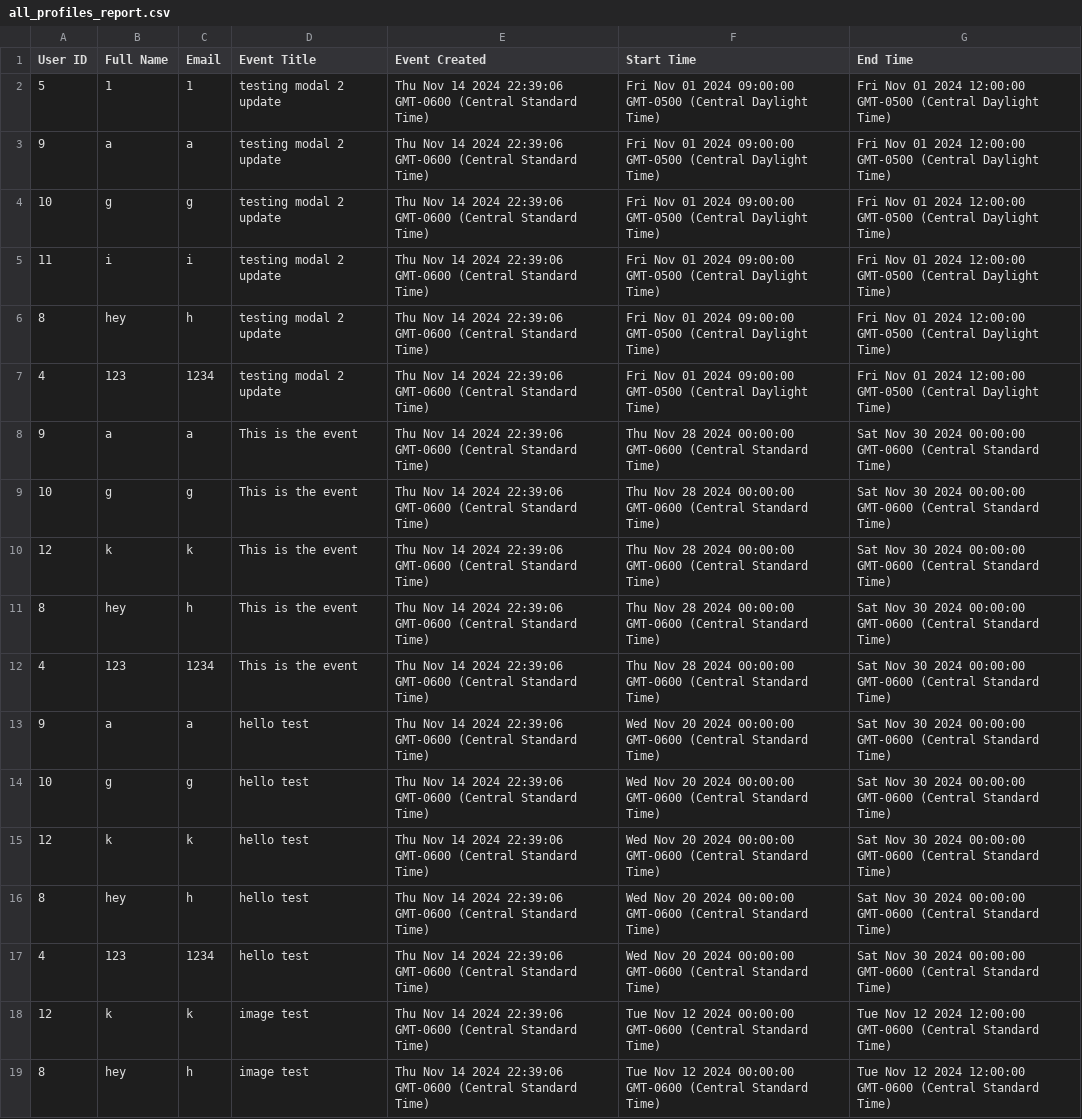
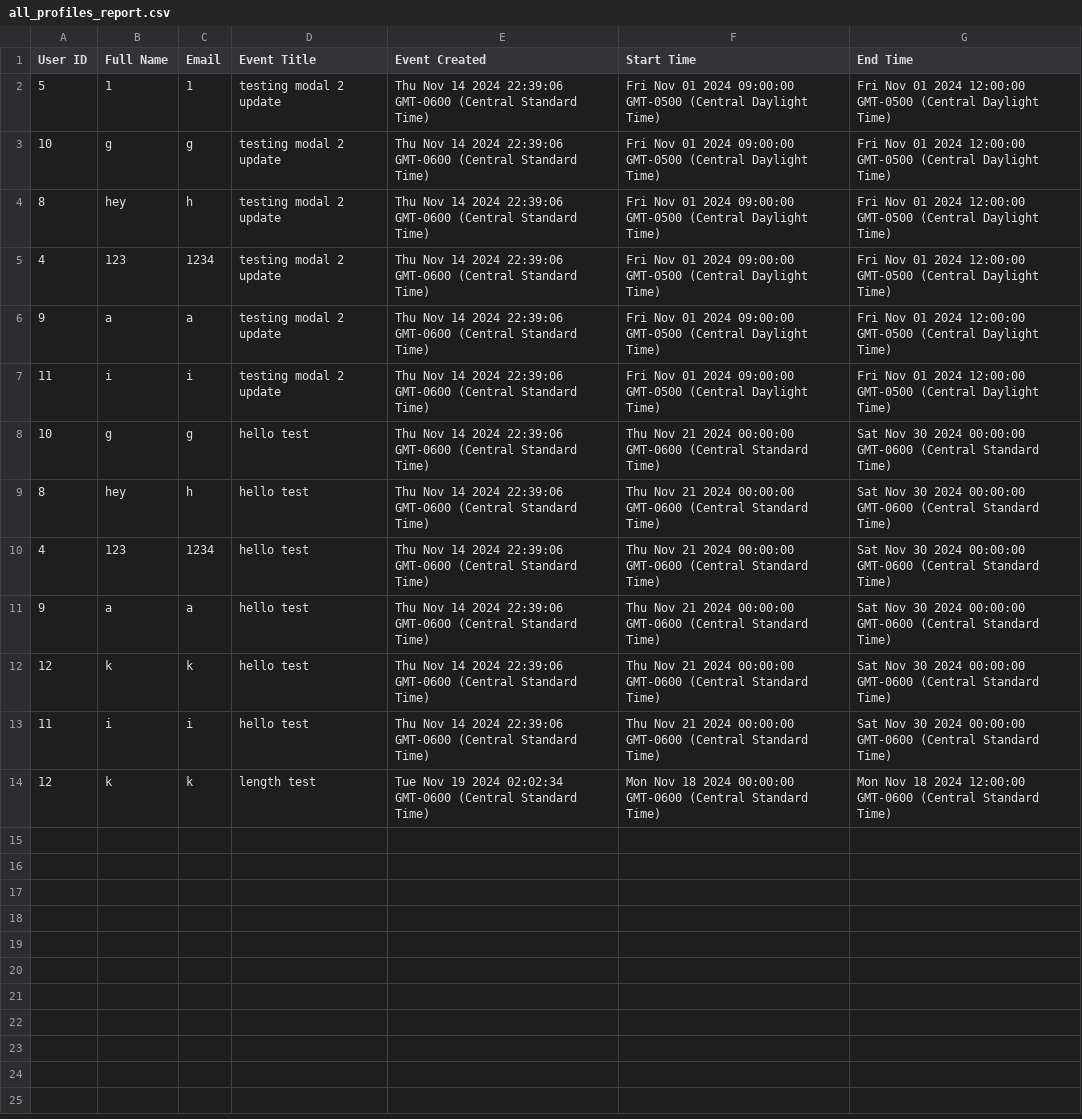
Before and after one commit to kelanwu17/COSC-4353-Project, a CSV file: backend/routes/all_profiles_report.csv, drawn as a sheet.

Commit message:
fixed image stuff

```diff
--- a/backend/routes/all_profiles_report.csv
+++ b/backend/routes/all_profiles_report.csv
@@ -2,18 +2,13 @@ User ID,Full Name,Email,Event Title,Event Created,Start Time,End Time
 5,1,1,testing modal 2 update,Thu Nov 14 2024 22:39:06 GMT-0600 (Central Standard Time),Fri Nov 01 2024 09:00:00 GMT-0500 (Central Daylight Time),Fri Nov 01 2024 12:00:00 GMT-0500 (Central Daylight Time)
-9,a,a,testing modal 2 update,Thu Nov 14 2024 22:39:06 GMT-0600 (Central Standard Time),Fri Nov 01 2024 09:00:00 GMT-0500 (Central Daylight Time),Fri Nov 01 2024 12:00:00 GMT-0500 (Central Daylight Time)
 10,g,g,testing modal 2 update,Thu Nov 14 2024 22:39:06 GMT-0600 (Central Standard Time),Fri Nov 01 2024 09:00:00 GMT-0500 (Central Daylight Time),Fri Nov 01 2024 12:00:00 GMT-0500 (Central Daylight Time)
-11,i,i,testing modal 2 update,Thu Nov 14 2024 22:39:06 GMT-0600 (Central Standard Time),Fri Nov 01 2024 09:00:00 GMT-0500 (Central Daylight Time),Fri Nov 01 2024 12:00:00 GMT-0500 (Central Daylight Time)
 8,hey,h,testing modal 2 update,Thu Nov 14 2024 22:39:06 GMT-0600 (Central Standard Time),Fri Nov 01 2024 09:00:00 GMT-0500 (Central Daylight Time),Fri Nov 01 2024 12:00:00 GMT-0500 (Central Daylight Time)
 4,123,1234,testing modal 2 update,Thu Nov 14 2024 22:39:06 GMT-0600 (Central Standard Time),Fri Nov 01 2024 09:00:00 GMT-0500 (Central Daylight Time),Fri Nov 01 2024 12:00:00 GMT-0500 (Central Daylight Time)
-9,a,a,This is the event,Thu Nov 14 2024 22:39:06 GMT-0600 (Central Standard Time),Thu Nov 28 2024 00:00:00 GMT-0600 (Central Standard Time),Sat Nov 30 2024 00:00:00 GMT-0600 (Central Standard Time)
-10,g,g,This is the event,Thu Nov 14 2024 22:39:06 GMT-0600 (Central Standard Time),Thu Nov 28 2024 00:00:00 GMT-0600 (Central Standard Time),Sat Nov 30 2024 00:00:00 GMT-0600 (Central Standard Time)
-12,k,k,This is the event,Thu Nov 14 2024 22:39:06 GMT-0600 (Central Standard Time),Thu Nov 28 2024 00:00:00 GMT-0600 (Central Standard Time),Sat Nov 30 2024 00:00:00 GMT-0600 (Central Standard Time)
-8,hey,h,This is the event,Thu Nov 14 2024 22:39:06 GMT-0600 (Central Standard Time),Thu Nov 28 2024 00:00:00 GMT-0600 (Central Standard Time),Sat Nov 30 2024 00:00:00 GMT-0600 (Central Standard Time)
-4,123,1234,This is the event,Thu Nov 14 2024 22:39:06 GMT-0600 (Central Standard Time),Thu Nov 28 2024 00:00:00 GMT-0600 (Central Standard Time),Sat Nov 30 2024 00:00:00 GMT-0600 (Central Standard Time)
-9,a,a,hello test,Thu Nov 14 2024 22:39:06 GMT-0600 (Central Standard Time),Wed Nov 20 2024 00:00:00 GMT-0600 (Central Standard Time),Sat Nov 30 2024 00:00:00 GMT-0600 (Central Standard Time)
-10,g,g,hello test,Thu Nov 14 2024 22:39:06 GMT-0600 (Central Standard Time),Wed Nov 20 2024 00:00:00 GMT-0600 (Central Standard Time),Sat Nov 30 2024 00:00:00 GMT-0600 (Central Standard Time)
-12,k,k,hello test,Thu Nov 14 2024 22:39:06 GMT-0600 (Central Standard Time),Wed Nov 20 2024 00:00:00 GMT-0600 (Central Standard Time),Sat Nov 30 2024 00:00:00 GMT-0600 (Central Standard Time)
-8,hey,h,hello test,Thu Nov 14 2024 22:39:06 GMT-0600 (Central Standard Time),Wed Nov 20 2024 00:00:00 GMT-0600 (Central Standard Time),Sat Nov 30 2024 00:00:00 GMT-0600 (Central Standard Time)
-4,123,1234,hello test,Thu Nov 14 2024 22:39:06 GMT-0600 (Central Standard Time),Wed Nov 20 2024 00:00:00 GMT-0600 (Central Standard Time),Sat Nov 30 2024 00:00:00 GMT-0600 (Central Standard Time)
-12,k,k,image test,Thu Nov 14 2024 22:39:06 GMT-0600 (Central Standard Time),Tue Nov 12 2024 00:00:00 GMT-0600 (Central Standard Time),Tue Nov 12 2024 12:00:00 GMT-0600 (Central Standard Time)
-8,hey,h,image test,Thu Nov 14 2024 22:39:06 GMT-0600 (Central Standard Time),Tue Nov 12 2024 00:00:00 GMT-0600 (Central Standard Time),Tue Nov 12 2024 12:00:00 GMT-0600 (Central Standard Time)
+9,a,a,testing modal 2 update,Thu Nov 14 2024 22:39:06 GMT-0600 (Central Standard Time),Fri Nov 01 2024 09:00:00 GMT-0500 (Central Daylight Time),Fri Nov 01 2024 12:00:00 GMT-0500 (Central Daylight Time)
+11,i,i,testing modal 2 update,Thu Nov 14 2024 22:39:06 GMT-0600 (Central Standard Time),Fri Nov 01 2024 09:00:00 GMT-0500 (Central Daylight Time),Fri Nov 01 2024 12:00:00 GMT-0500 (Central Daylight Time)
+10,g,g,hello test,Thu Nov 14 2024 22:39:06 GMT-0600 (Central Standard Time),Thu Nov 21 2024 00:00:00 GMT-0600 (Central Standard Time),Sat Nov 30 2024 00:00:00 GMT-0600 (Central Standard Time)
+8,hey,h,hello test,Thu Nov 14 2024 22:39:06 GMT-0600 (Central Standard Time),Thu Nov 21 2024 00:00:00 GMT-0600 (Central Standard Time),Sat Nov 30 2024 00:00:00 GMT-0600 (Central Standard Time)
+4,123,1234,hello test,Thu Nov 14 2024 22:39:06 GMT-0600 (Central Standard Time),Thu Nov 21 2024 00:00:00 GMT-0600 (Central Standard Time),Sat Nov 30 2024 00:00:00 GMT-0600 (Central Standard Time)
+9,a,a,hello test,Thu Nov 14 2024 22:39:06 GMT-0600 (Central Standard Time),Thu Nov 21 2024 00:00:00 GMT-0600 (Central Standard Time),Sat Nov 30 2024 00:00:00 GMT-0600 (Central Standard Time)
+12,k,k,hello test,Thu Nov 14 2024 22:39:06 GMT-0600 (Central Standard Time),Thu Nov 21 2024 00:00:00 GMT-0600 (Central Standard Time),Sat Nov 30 2024 00:00:00 GMT-0600 (Central Standard Time)
+11,i,i,hello test,Thu Nov 14 2024 22:39:06 GMT-0600 (Central Standard Time),Thu Nov 21 2024 00:00:00 GMT-0600 (Central Standard Time),Sat Nov 30 2024 00:00:00 GMT-0600 (Central Standard Time)
+12,k,k,length test,Tue Nov 19 2024 02:02:34 GMT-0600 (Central Standard Time),Mon Nov 18 2024 00:00:00 GMT-0600 (Central Standard Time),Mon Nov 18 2024 12:00:00 GMT-0600 (Central Standard Time)
```
Also changed, not shown: 2 other files.
